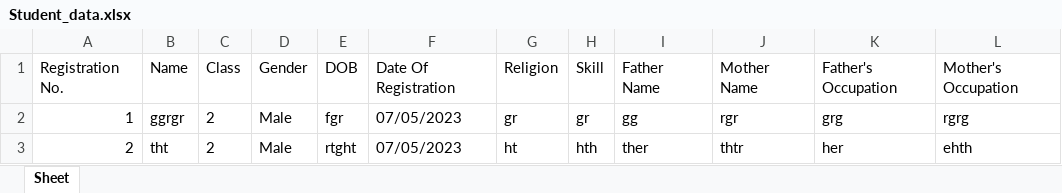
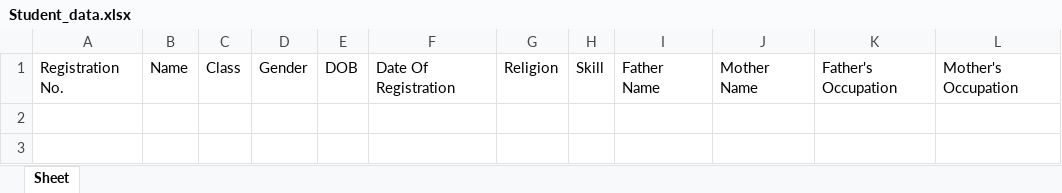
Before and after one commit to Roy-Mutwiri/Login_Sys_Tkinter, an Excel workbook: Student_data.xlsx, sheet Sheet, drawn as a sheet; values as stored, in another font and other column widths than the file's, no borders; the diff names each change by its address in the sheet, - before the commit and + after, or states it on an @@ line.

Commit message:
""

```diff
--- a/Student_data.xlsx (sheet Sheet)
+++ b/Student_data.xlsx (sheet Sheet)
-row 2: 1 | ggrgr | 2 | Male | fgr | 07/05/2023 | gr | gr | gg | rgr | grg | rgrg
-row 3: 2 | tht | 2 | Male | rtght | 07/05/2023 | ht | hth | ther | thtr | her | ehth
```
